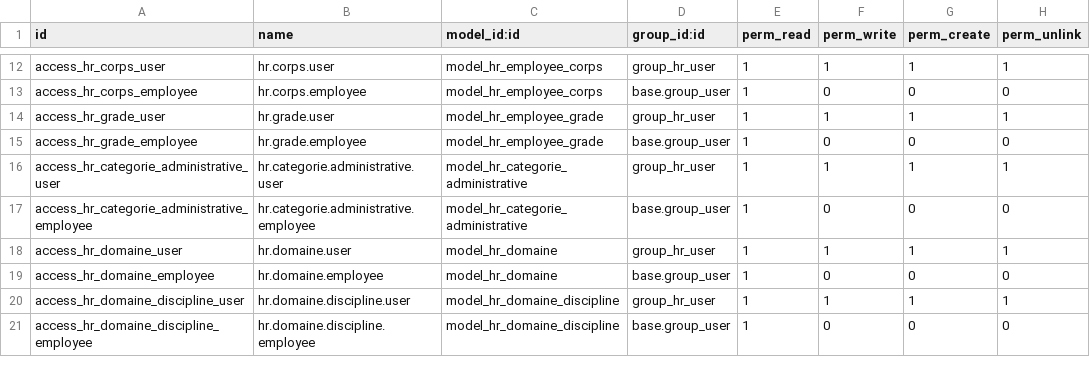
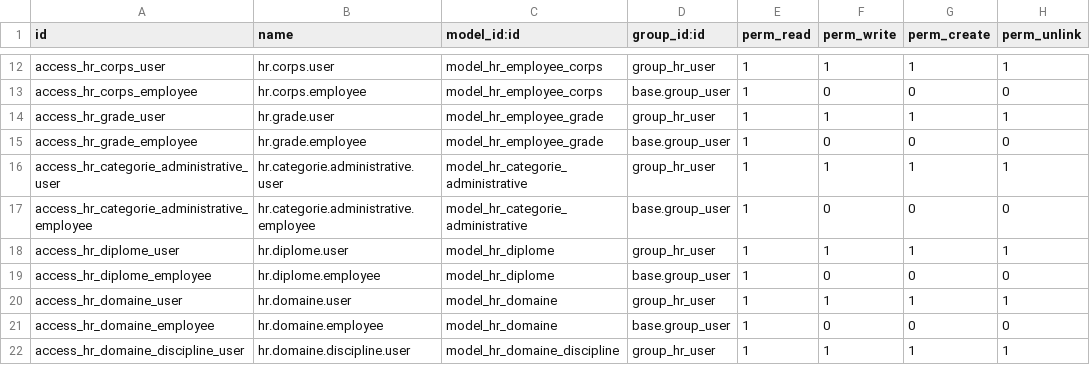
Before and after one commit to AjmiAmeur/odoo, a CSV file: addons/hr/security/ir.model.access.csv, drawn as a sheet; only a part is shown, gaps mark what is left out; the shorter side is filled out with more unchanged rows; the diff names each change by its address in the sheet, - before the commit and + after, or states it on an @@ line.

Commit message:
[ADD] hr: ajouter le modèle hr.diplome et remplacer le champ certificate par diplome_id dans hr_employee

```diff
--- a/addons/hr/security/ir.model.access.csv
+++ b/addons/hr/security/ir.model.access.csv
+row 18: access_hr_diplome_user | hr.diplome.user | model_hr_diplome | group_hr_user | 1 | 1 | 1 | 1
+row 19: access_hr_diplome_employee | hr.diplome.employee | model_hr_diplome | base.group_user | 1 | 0 | 0 | 0
```
Also changed, not shown: 6 other files.
